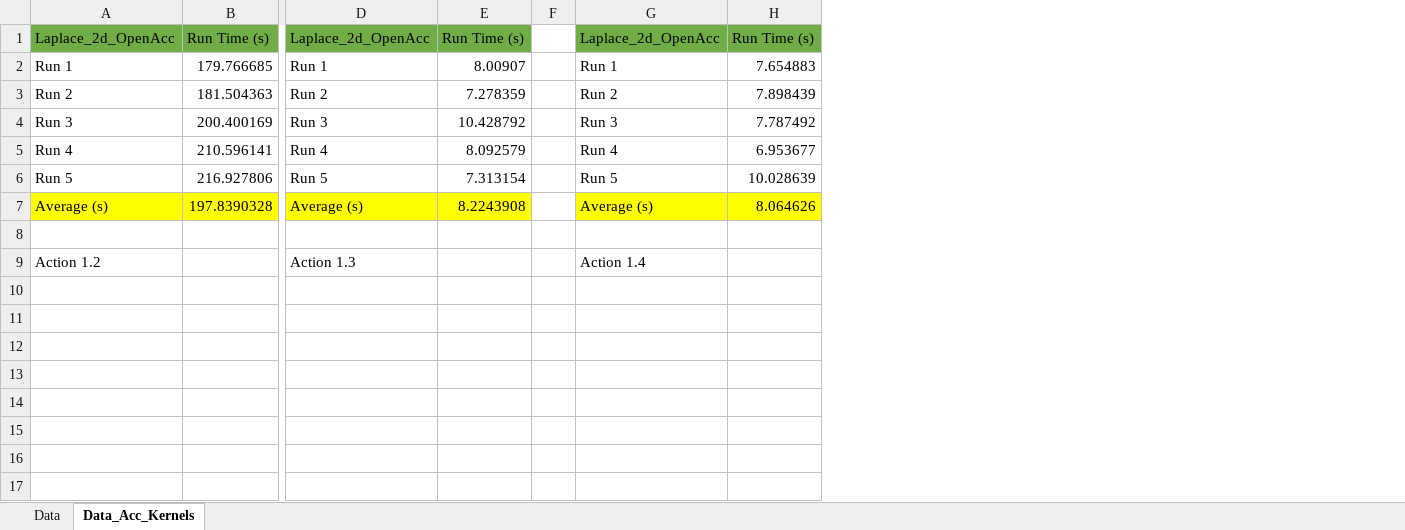
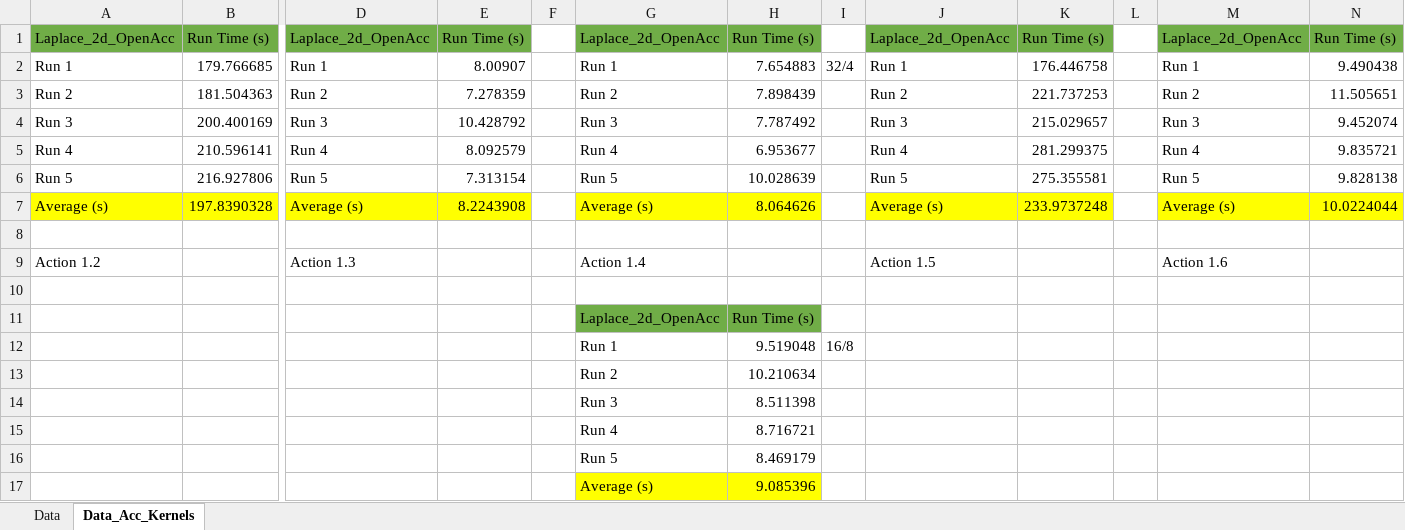
Before and after one commit to Areon1031/CPE_512_Into_to_Parallel_Programming, an Excel workbook: HW4/StatisticalAnalysis.xlsx, sheet Data_Acc_Kernels, drawn as a sheet; only a part is shown, gaps mark what is left out; values as stored, in another font and other column widths than the file's, no borders; rows hold the shown columns only; the diff names each change by its address in the sheet, - before the commit and + after, or states it on an @@ line.

```diff
--- a/HW4/StatisticalAnalysis.xlsx (sheet Data_Acc_Kernels)
+++ b/HW4/StatisticalAnalysis.xlsx (sheet Data_Acc_Kernels)
+column I, row 2: 32/4
+column J, rows 1-9: Laplace_2d_OpenAcc | Run 1 | Run 2 | Run 3 | Run 4 | Run 5 | Average (s) |  | Action 1.5
+column K, rows 1-7: Run Time (s) | 176.446758 | 221.737253 | 215.029657 | 281.299375 | 275.355581 | 233.9737248
+column L, empty
+column M, rows 1-9: Laplace_2d_OpenAcc | Run 1 | Run 2 | Run 3 | Run 4 | Run 5 | Average (s) |  | Action 1.6
+column N, rows 1-7: Run Time (s) | 9.490438 | 11.505651 | 9.452074 | 9.835721 | 9.828138 | 10.0224044
+row 10: (empty)
+row 11:  |  |  |  |  | Laplace_2d_OpenAcc | Run Time (s)
+row 12:  |  |  |  |  | Run 1 | 9.519048 | 16/8
+row 13:  |  |  |  |  | Run 2 | 10.210634
+row 14:  |  |  |  |  | Run 3 | 8.511398
+row 15:  |  |  |  |  | Run 4 | 8.716721
+row 16:  |  |  |  |  | Run 5 | 8.469179
+row 17:  |  |  |  |  | Average (s) | 9.085396
```
Also changed, not shown: sheet Data, 2 other files.
